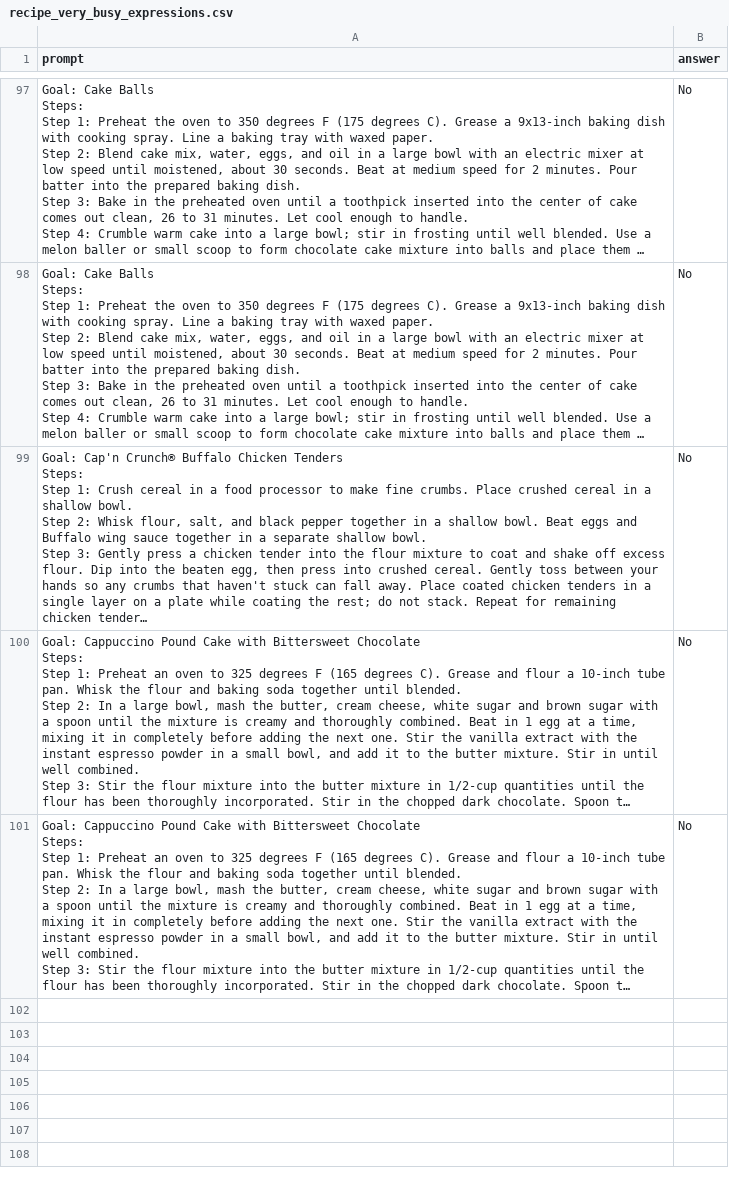
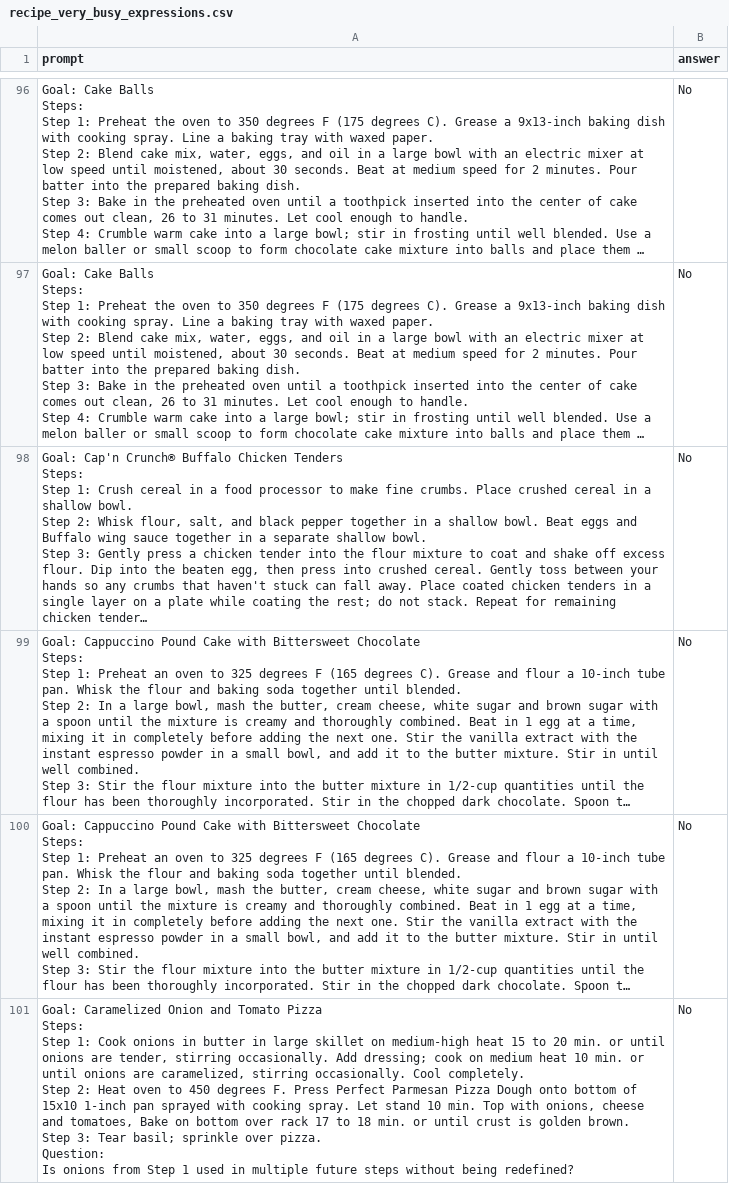
Before and after one commit to g-nitin/LLM-Data-Flow, a CSV file: outs/final_recipes/recipe_very_busy_expressions.csv, drawn as a sheet; only a part is shown, gaps mark what is left out; long unchanged cells end in …; ↵ is a line break in a cell; the diff covers the shown part only; the diff names each change by its address in the sheet, - before the commit and + after, or states it on an @@ line.

Commit message:
Final Recipes 🤞

```diff
--- a/outs/final_recipes/recipe_very_busy_expressions.csv
+++ b/outs/final_recipes/recipe_very_busy_expressions.csv
+row 101: Goal: Caramelized Onion and Tomato Pizza ↵ Steps: ↵ Step 1: Cook onions in butter in large skillet on medium-high heat 15 to 20 min. or until onions are tender, stirring occasionally. Add dressing; cook on medium heat 10 min. or until onions are caramelized, stirring occasionally. Cool completely. ↵ Step 2: Heat oven to 450 degrees F. Press Perfect Parmesan Pizza Dough onto bottom of 15x10 1-inch pan sprayed with cooking spray. Let stand 10 min. Top with onions, cheese and tomatoes, Bake on bottom over rack 17 to 18 min. or until crust is golden brown. ↵ Step 3: Tear basil; sprinkle over pizza. ↵ Question: ↵ Is onions from Step 1 used in multiple future steps without being redefined? | No
```
Also changed, not shown: 12 added rows, 13 removed rows and 5 edited cells elsewhere in this file, outs/final_recipes/recipe_available_expressions.csv, outs/final_recipes/recipe_concurrency_analysis.csv, 18 other files.
